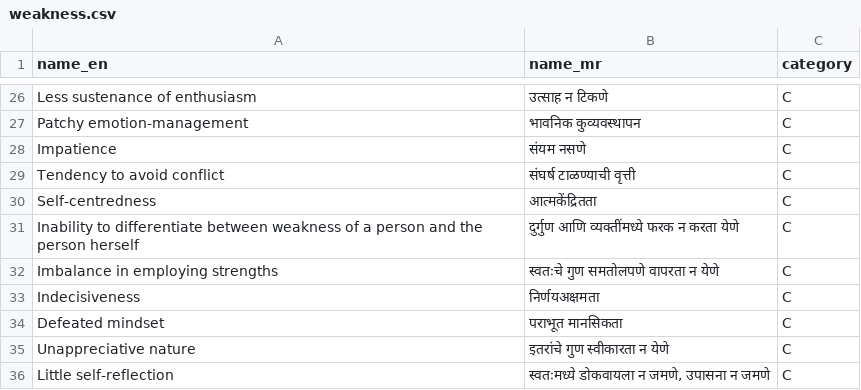
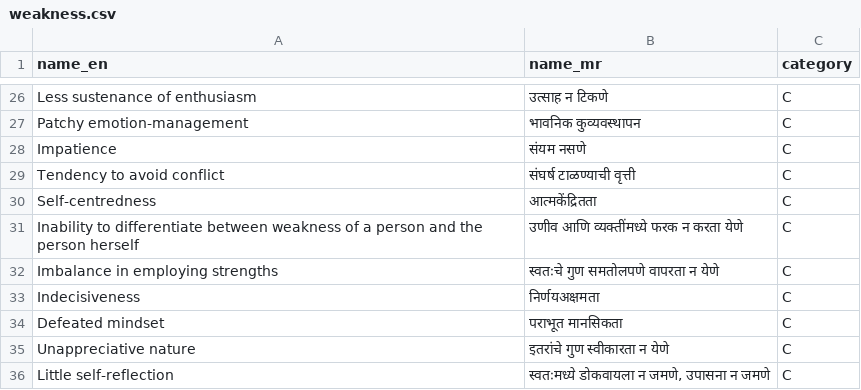
Before and after one commit to omchavan-jp/veervrat-app, a CSV file: data/seed/weakness.csv, drawn as a sheet; only a part is shown, gaps mark what is left out.

Commit message:
fix: use उणीव / उणीवा consistently for weakness in Marathi (#369)

```diff
--- a/data/seed/weakness.csv
+++ b/data/seed/weakness.csv
@@ -30,3 +30,3 @@ Tendency to avoid conflict,संघर्ष टाळण्याची वृ
 Self-centredness,आत्मकेंद्रितता,C
-Inability to differentiate between weakness of a person and the person herself,दुर्गुण आणि व्यक्तींमध्ये फरक न करता येणे,C
+Inability to differentiate between weakness of a person and the person herself,उणीव आणि व्यक्तींमध्ये फरक न करता येणे,C
 Imbalance in employing strengths,स्वतःचे गुण समतोलपणे वापरता न येणे,C
```
Also changed, not shown: 3 other files.
